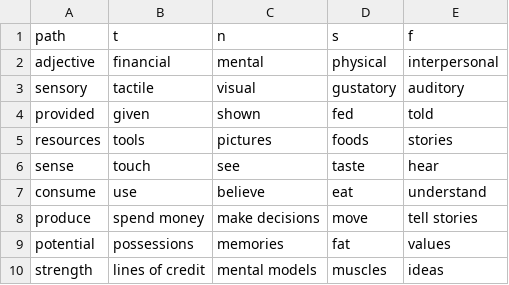
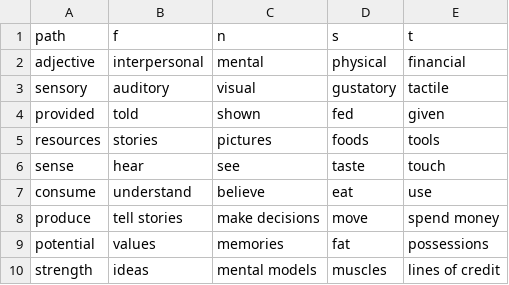
Before and after one commit to ambtus/bipolar_type, a CSV file: config/initializers/realm.csv, drawn as a sheet.

```diff
--- a/config/initializers/realm.csv
+++ b/config/initializers/realm.csv
@@ -1,10 +1,10 @@
-path,t,n,s,f
-adjective,financial,mental,physical,interpersonal
-sensory,tactile,visual,gustatory,auditory
-provided,given,shown,fed,told
-resources,tools,pictures,foods,stories
-sense,touch,see,taste,hear
-consume,use,believe,eat,understand
-produce,spend money,make decisions,move,tell stories
-potential,possessions,memories,fat,values
-strength,lines of credit,mental models,muscles,ideas
+path,f,n,s,t
+adjective,interpersonal,mental,physical,financial
+sensory,auditory,visual,gustatory,tactile
+provided,told,shown,fed,given
+resources,stories,pictures,foods,tools
+sense,hear,see,taste,touch
+consume,understand,believe,eat,use
+produce,tell stories,make decisions,move,spend money
+potential,values,memories,fat,possessions
+strength,ideas,mental models,muscles,lines of credit
```
Also changed, not shown: config/initializers/attitude.csv, 6 other files.
